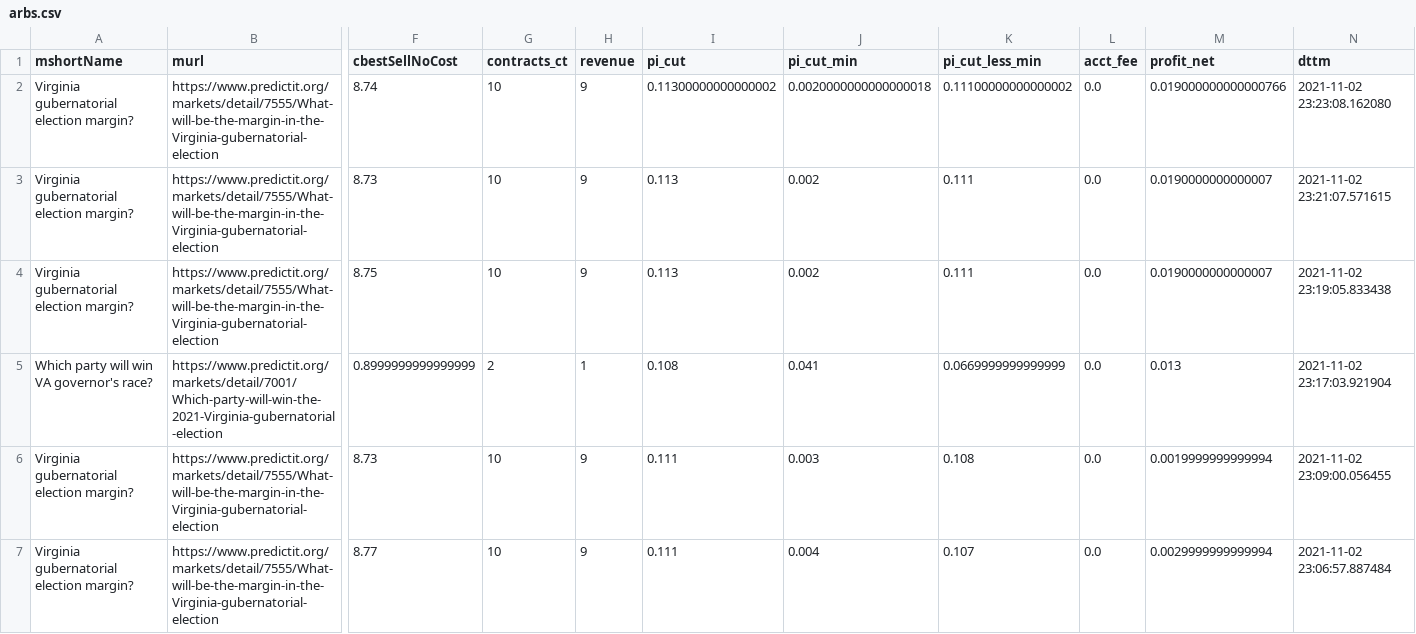
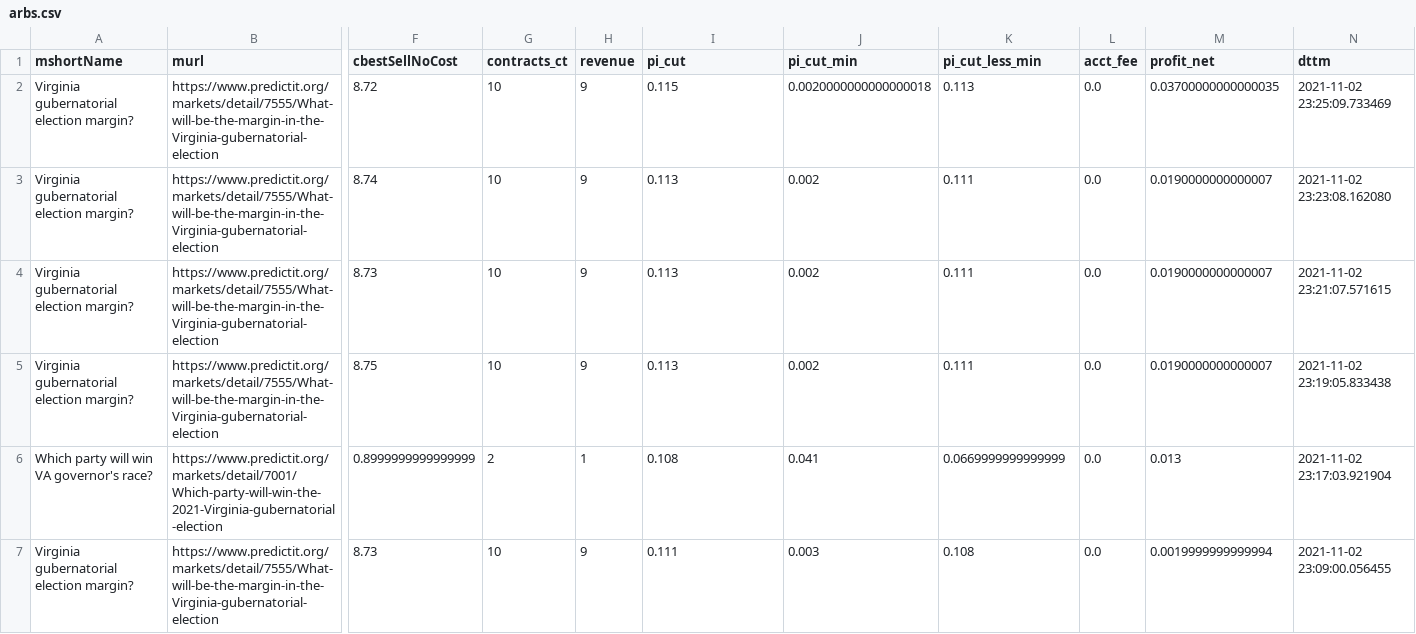
Before and after one commit to dcadata/predictit-arbitrage, a CSV file: data/arbs.csv, drawn as a sheet; only a part is shown, gaps mark what is left out; the shorter side is filled out with more unchanged rows; addresses are those after the commit; rows hold the shown columns only; the diff names each change by its address in the sheet, - before the commit and + after, or states it on an @@ line.

```diff
--- a/data/arbs.csv
+++ b/data/arbs.csv
+row 2: Virginia gubernatorial election margin? | https://www.predictit.org/markets/detail/7555/What-will-be-the-margin-in-the-Virginia-gubernatorial-election | 8.72 | 10 | 9 | 0.115 | 0.0020000000000000018 | 0.113 | 0.0 | 0.03700000000000035 | 2021-11-02 23:25:09.733469
-I3 (pi_cut): 0.11300000000000002
+I3 (pi_cut): 0.113
-J3 (pi_cut_min): 0.0020000000000000018
+J3 (pi_cut_min): 0.002
-K3 (pi_cut_less_min): 0.11100000000000002
+K3 (pi_cut_less_min): 0.111
-M3 (profit_net): 0.019000000000000766
+M3 (profit_net): 0.0190000000000007
```
Also changed, not shown: data/markets.csv, 1 other file.
